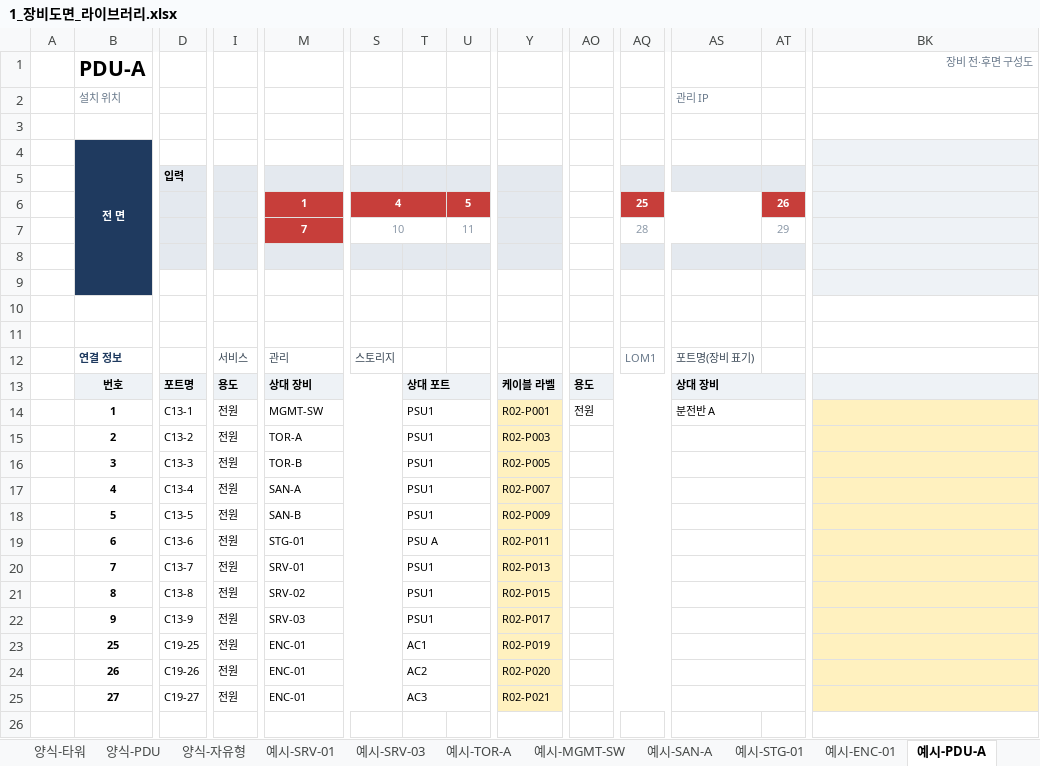
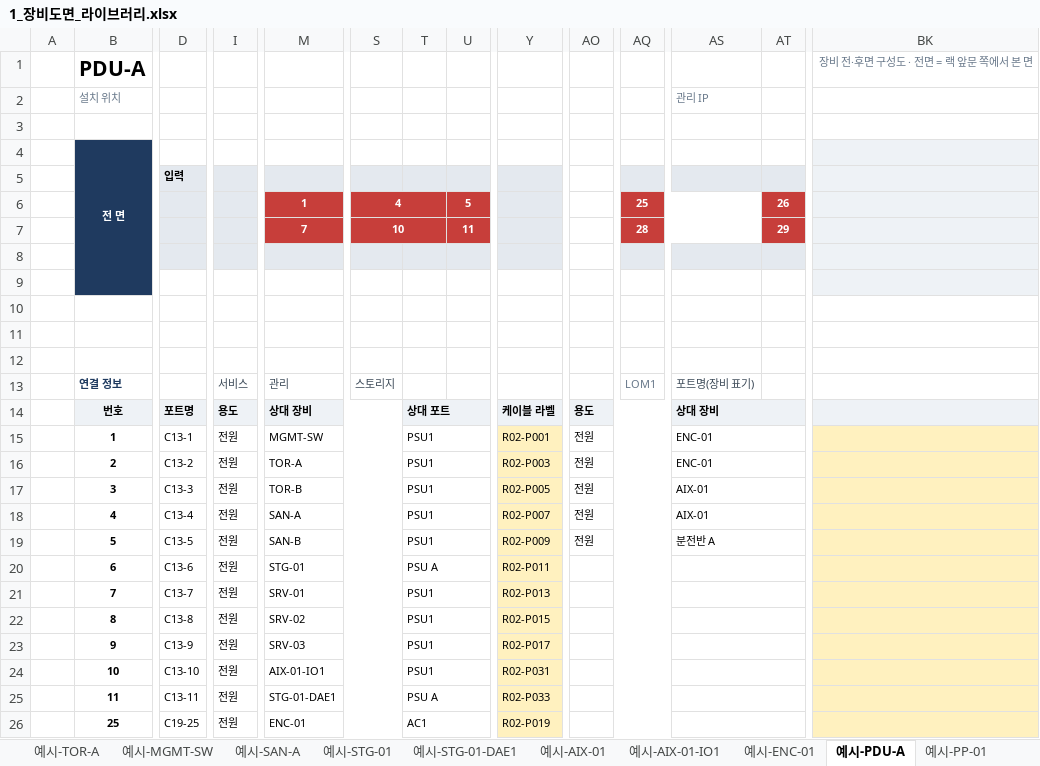
Before and after one commit to shbang0701/claude-test, an Excel workbook: 01_엑셀_장비도면/1_장비도면_라이브러리.xlsx, sheet 예시-PDU-A, drawn as a sheet; only a part is shown, gaps mark what is left out; values as stored, in another font and other column widths than the file's, no borders; conditional formats not drawn; removed rows and columns are numbered as before the commit, all else as after; rows hold the shown columns only; the diff names each change by its address in the sheet, - before the commit and + after, or states it on an @@ line.

```diff
--- a/01_엑셀_장비도면/1_장비도면_라이브러리.xlsx (sheet 예시-PDU-A)
+++ b/01_엑셀_장비도면/1_장비도면_라이브러리.xlsx (sheet 예시-PDU-A)
+sheet tab: 예시-STG-01-DAE1
+sheet tab: 예시-AIX-01
+sheet tab: 예시-AIX-01-IO1
-BK1: 장비 전·후면 구성도
+BK1: 장비 전·후면 구성도 · 전면 = 랙 앞문 쪽에서 본 면
@@ S7 fill: none → #C73E3A, bold: off → on, text colour: #8C99A8 → #FFFFFF @@
@@ U7 fill: none → #C73E3A, bold: off → on, text colour: #8C99A8 → #FFFFFF @@
@@ AQ7 fill: none → #C73E3A, bold: off → on, text colour: #8C99A8 → #FFFFFF @@
@@ AT7 fill: none → #C73E3A, bold: off → on, text colour: #8C99A8 → #FFFFFF @@
+row 12: (empty)
+row 15:  | 1 | C13-1 | 전원 | MGMT-SW |  | PSU1 |  | R02-P001 | 전원 |  | ENC-01
+row 16:  | 2 | C13-2 | 전원 | TOR-A |  | PSU1 |  | R02-P003 | 전원 |  | ENC-01
+row 17:  | 3 | C13-3 | 전원 | TOR-B |  | PSU1 |  | R02-P005 | 전원 |  | AIX-01
+row 18:  | 4 | C13-4 | 전원 | SAN-A |  | PSU1 |  | R02-P007 | 전원 |  | AIX-01
-B19 (설치 위치): 1
+B19 (설치 위치): 5
-D19: C13-1
+D19: C13-5
-M19: MGMT-SW
+M19: SAN-B
-Y19: R02-P001
+Y19: R02-P009
-row 15:  | 2 | C13-2 | 전원 | TOR-A |  | PSU1 |  | R02-P003
-row 16:  | 3 | C13-3 | 전원 | TOR-B |  | PSU1 |  | R02-P005
-row 17:  | 4 | C13-4 | 전원 | SAN-A |  | PSU1 |  | R02-P007
-row 18:  | 5 | C13-5 | 전원 | SAN-B |  | PSU1 |  | R02-P009
+row 24:  | 10 | C13-10 | 전원 | AIX-01-IO1 |  | PSU1 |  | R02-P031
+row 25:  | 11 | C13-11 | 전원 | STG-01-DAE1 |  | PSU A |  | R02-P033
-row 24:  | 26 | C19-26 | 전원 | ENC-01 |  | AC2 |  | R02-P020
-row 25:  | 27 | C19-27 | 전원 | ENC-01 |  | AC3 |  | R02-P021
```
Also changed, not shown: sheet 예시-STG-01, sheet 부품, sheet 양식-스토리지, sheet 예시-SRV-01, sheet 양식-2U서버, sheet 양식-4U서버, 21 more sheets, other sheet tabs, 01_엑셀_장비도면/2_랙예시_DC1-R02.xlsx, 01_엑셀_장비도면/3_랙_빈양식.xlsx, 15 other files.
